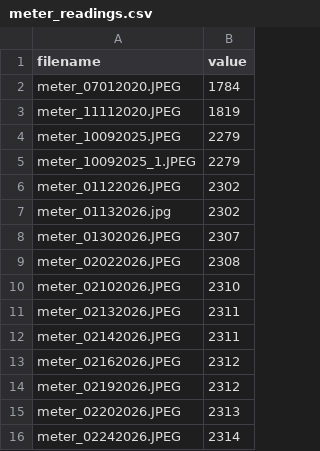
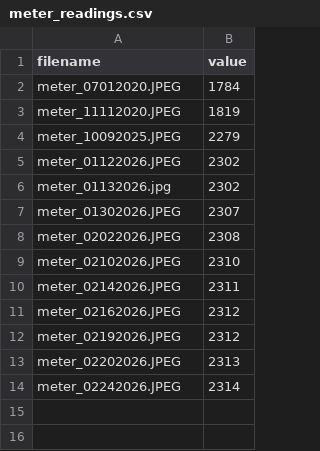
Before and after one commit to AndreaPi/Jarvis, a CSV file: assets/meter_readings.csv, drawn as a sheet.

Commit message:
Remove duplicate meter entries from asset readings

```diff
--- a/assets/meter_readings.csv
+++ b/assets/meter_readings.csv
@@ -4,3 +4,2 @@ meter_11112020.JPEG,1819
 meter_10092025.JPEG,2279
-meter_10092025_1.JPEG,2279
 meter_01122026.JPEG,2302
@@ -10,3 +9,2 @@ meter_02022026.JPEG,2308
 meter_02102026.JPEG,2310
-meter_02132026.JPEG,2311
 meter_02142026.JPEG,2311
```
